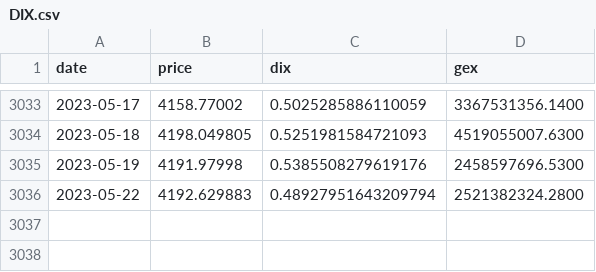
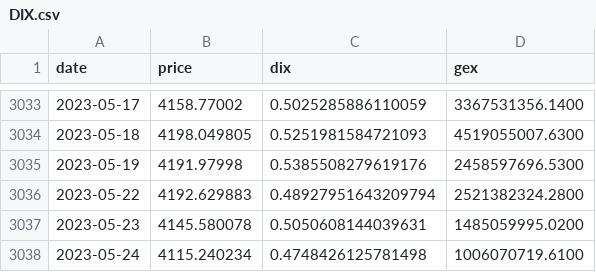
Before and after one commit to jbrass/Dashboard-Trader, a CSV file: Operativa/processed/DIX.csv, drawn as a sheet; only a part is shown, gaps mark what is left out.

```diff
--- a/Operativa/processed/DIX.csv
+++ b/Operativa/processed/DIX.csv
@@ -3036 +3036,3 @@ date,price,dix,gex
 2023-05-22,4192.629883,0.48927951643209794,2521382324.2800
+2023-05-23,4145.580078,0.5050608144039631,1485059995.0200
+2023-05-24,4115.240234,0.4748426125781498,1006070719.6100
```
Also changed, not shown: 1 other file.
